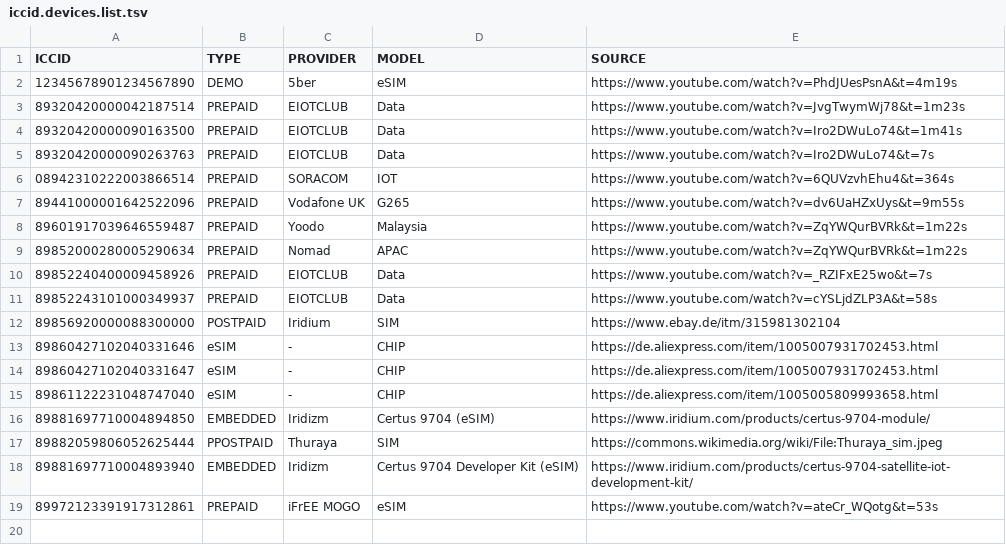
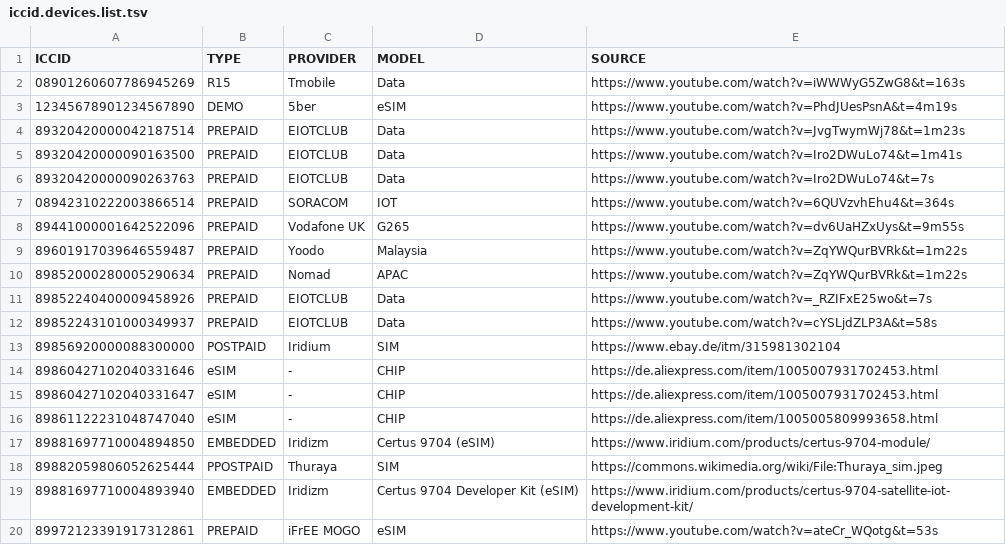
Before and after one commit to greyhat-academy/lists.d, a TSV file: iccid.devices.list.tsv, drawn as a sheet; the diff names each change by its address in the sheet, - before the commit and + after, or states it on an @@ line.

```diff
--- a/iccid.devices.list.tsv
+++ b/iccid.devices.list.tsv
+row 2: 08901260607786945269 | R15 | Tmobile | Data | https://www.youtube.com/watch?v=iWWWyG5ZwG8&t=163s
```
Also changed, not shown: imei.devices.list.tsv, 1 other file.
